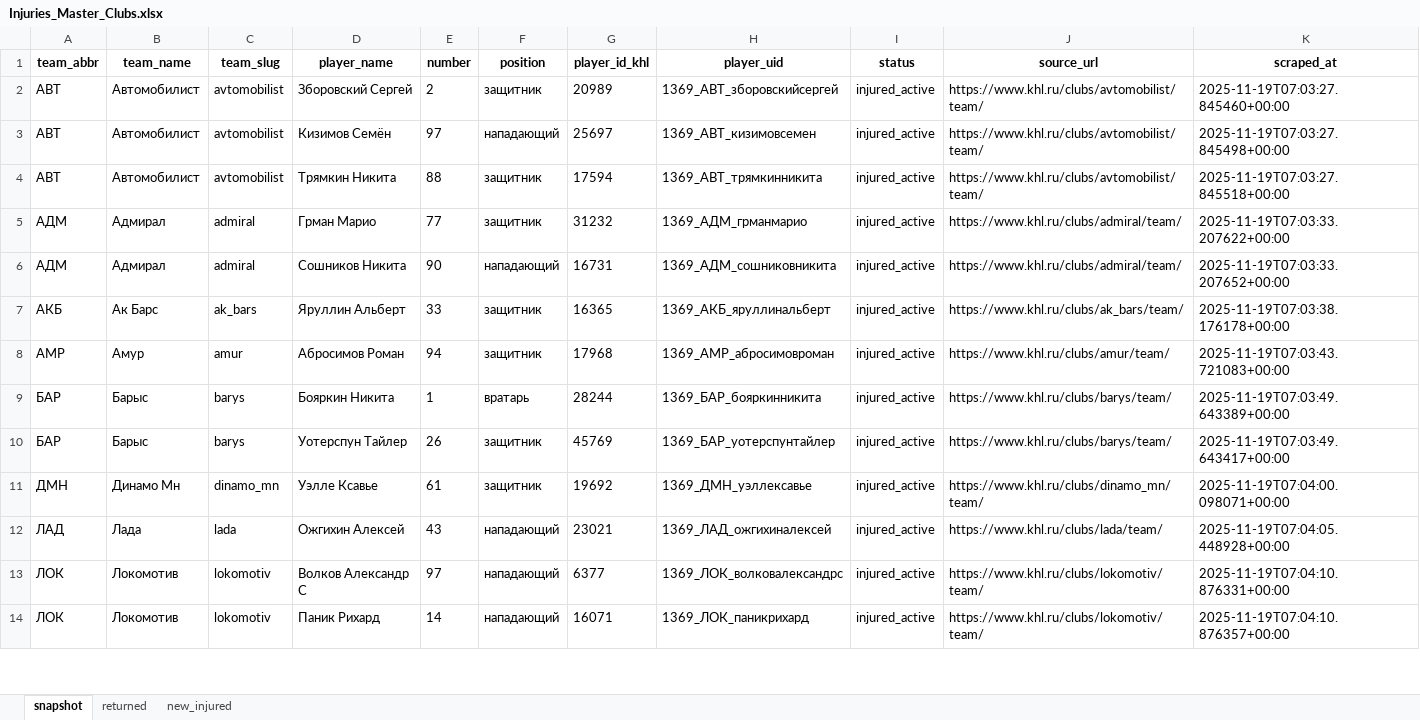
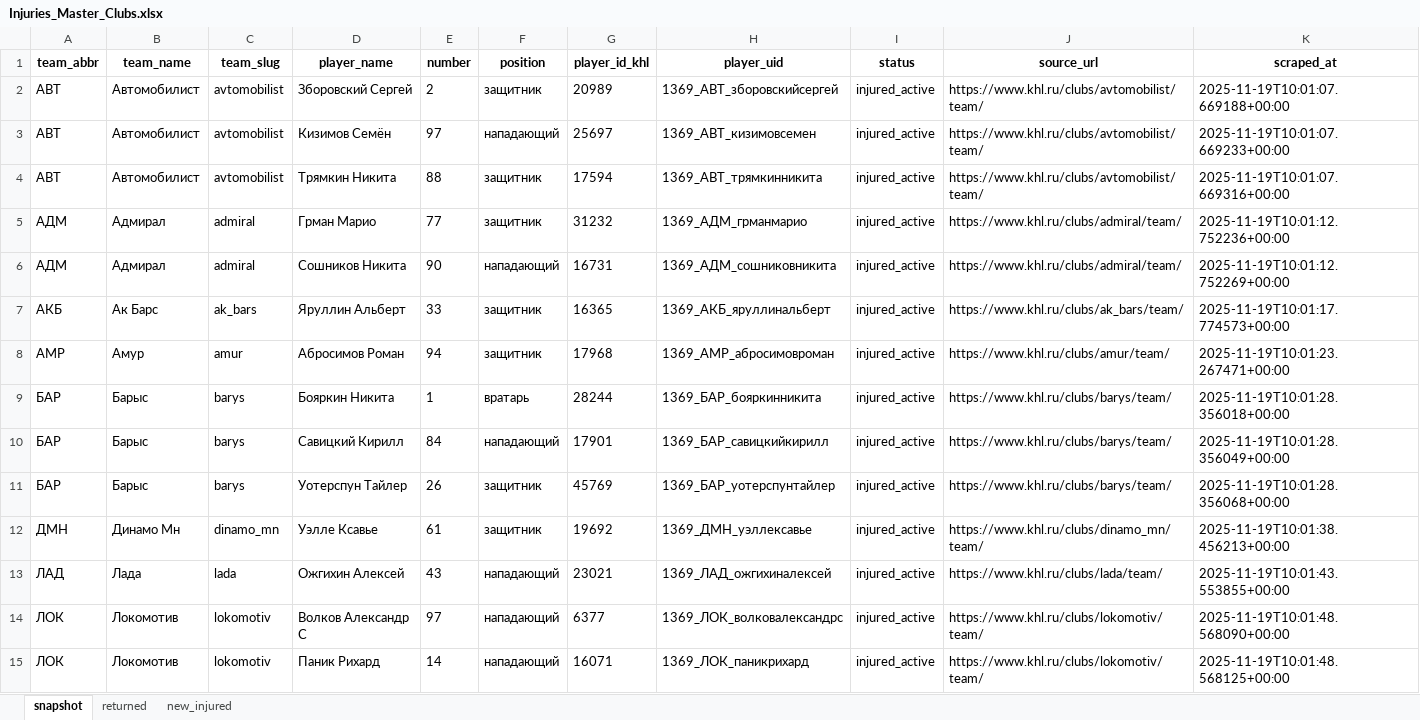
Before and after one commit to GG-Andrew/khl-cloud-results, an Excel workbook: khl/Injuries_Master_Clubs.xlsx, sheet snapshot, drawn as a sheet; only a part is shown; values as stored, in another font and other column widths than the file's, no borders; addresses are those after the commit; the diff covers the shown part only; the diff names each change by its address in the sheet, - before the commit and + after, or states it on an @@ line.

```diff
--- a/khl/Injuries_Master_Clubs.xlsx (sheet snapshot)
+++ b/khl/Injuries_Master_Clubs.xlsx (sheet snapshot)
-K2 (scraped_at): 2025-11-19T07:03:27.845460+00:00
+K2 (scraped_at): 2025-11-19T10:01:07.669188+00:00
-K3 (scraped_at): 2025-11-19T07:03:27.845498+00:00
+K3 (scraped_at): 2025-11-19T10:01:07.669233+00:00
-K4 (scraped_at): 2025-11-19T07:03:27.845518+00:00
+K4 (scraped_at): 2025-11-19T10:01:07.669316+00:00
-K5 (scraped_at): 2025-11-19T07:03:33.207622+00:00
+K5 (scraped_at): 2025-11-19T10:01:12.752236+00:00
-K6 (scraped_at): 2025-11-19T07:03:33.207652+00:00
+K6 (scraped_at): 2025-11-19T10:01:12.752269+00:00
-K7 (scraped_at): 2025-11-19T07:03:38.176178+00:00
+K7 (scraped_at): 2025-11-19T10:01:17.774573+00:00
-K8 (scraped_at): 2025-11-19T07:03:43.721083+00:00
+K8 (scraped_at): 2025-11-19T10:01:23.267471+00:00
-K9 (scraped_at): 2025-11-19T07:03:49.643389+00:00
+K9 (scraped_at): 2025-11-19T10:01:28.356018+00:00
+row 10: БАР | Барыс | barys | Савицкий Кирилл | 84 | нападающий | 17901 | 1369_БАР_савицкийкирилл | injured_active | https://www.khl.ru/clubs/barys/team/ | 2025-11-19T10:01:28.356049+00:00
-K11 (scraped_at): 2025-11-19T07:03:49.643417+00:00
+K11 (scraped_at): 2025-11-19T10:01:28.356068+00:00
-K12 (scraped_at): 2025-11-19T07:04:00.098071+00:00
+K12 (scraped_at): 2025-11-19T10:01:38.456213+00:00
-K13 (scraped_at): 2025-11-19T07:04:05.448928+00:00
+K13 (scraped_at): 2025-11-19T10:01:43.553855+00:00
-K14 (scraped_at): 2025-11-19T07:04:10.876331+00:00
+K14 (scraped_at): 2025-11-19T10:01:48.568090+00:00
-K15 (scraped_at): 2025-11-19T07:04:10.876357+00:00
+K15 (scraped_at): 2025-11-19T10:01:48.568125+00:00
```
Also changed, not shown: 1 removed row and 25 edited cells elsewhere in this sheet, sheet new_injured, sheet returned, khl/Form-5_Games_actaul.xlsx, khl/Form-5_Games_home_away.xlsx, 7 other files.
